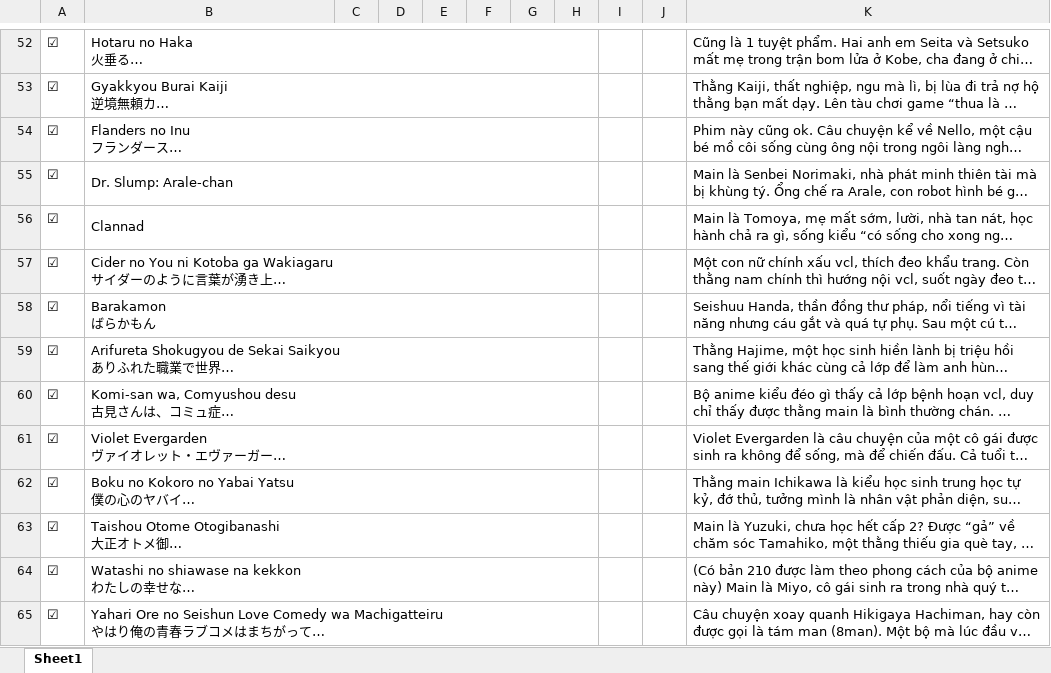
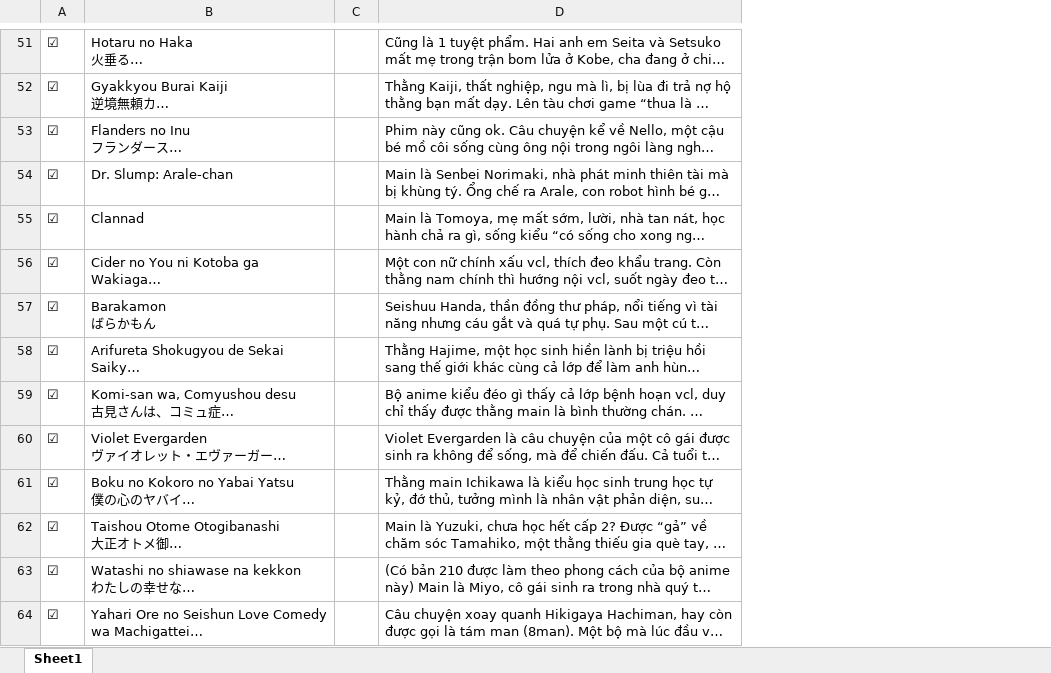
Before and after one commit to VanHoang110802/linh_tinh, an Excel workbook: fullanime.xlsx, sheet Sheet1, drawn as a sheet; only a part is shown, gaps mark what is left out; long unchanged cells end in …; values as stored, in another font and other column widths than the file's, no cell formats; charts and pictures and conditional formats not drawn; removed rows and columns are numbered as before the commit, all else as after; the diff covers the shown part only; the diff names each change by its address in the sheet, - before the commit and + after, or states it on an @@ line.

```diff
--- a/fullanime.xlsx (sheet Sheet1)
+++ b/fullanime.xlsx (sheet Sheet1)
-column C, empty
-column D, empty
-column E, empty
-column F, empty
-column G, empty
-column H, empty
-column I, empty
-column J, empty
+column C, empty
-B52:H52 merged
-B53:H53 merged
-B54:H54 merged
-B55:H55 merged
-B56:H56 merged
-B57:H57 merged
-B58:H58 merged
-B59:H59 merged
-B60:H60 merged
-B61:H61 merged
-B62:H62 merged
-B63:H63 merged
-B64:H64 merged
-B65:H65 merged
```
Also changed, not shown: other rows of this sheet, cell formats, charts or pictures.
